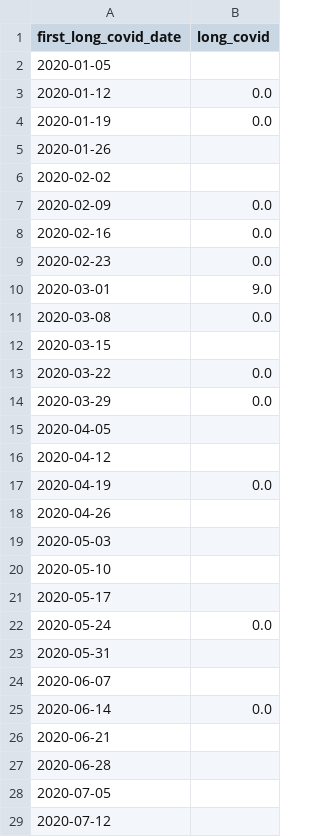
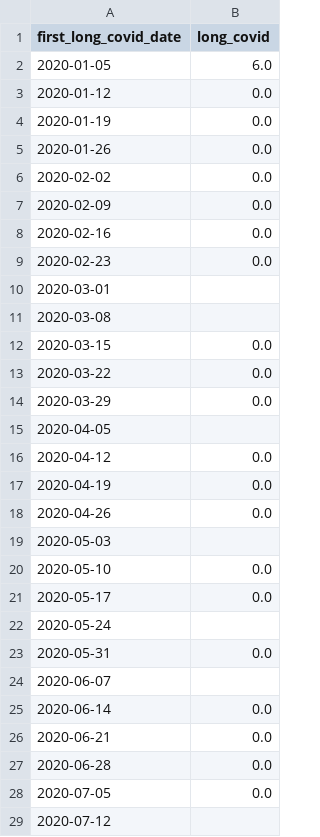
Before and after one commit to opensafely/long-covid, a CSV file: released_outputs/emis/code_use_per_week.csv, drawn as a sheet; only a part is shown; the diff covers the shown part only.

```diff
--- a/released_outputs/emis/code_use_per_week.csv
+++ b/released_outputs/emis/code_use_per_week.csv
@@ -1,7 +1,7 @@
 first_long_covid_date,long_covid
-2020-01-05,
+2020-01-05,6.0
 2020-01-12,0.0
 2020-01-19,0.0
-2020-01-26,
-2020-02-02,
+2020-01-26,0.0
+2020-02-02,0.0
 2020-02-09,0.0
@@ -9,5 +9,5 @@ first_long_covid_date,long_covid
 2020-02-23,0.0
-2020-03-01,9.0
-2020-03-08,0.0
-2020-03-15,
+2020-03-01,
+2020-03-08,
+2020-03-15,0.0
 2020-03-22,0.0
@@ -15,15 +15,15 @@ first_long_covid_date,long_covid
 2020-04-05,
-2020-04-12,
+2020-04-12,0.0
 2020-04-19,0.0
-2020-04-26,
+2020-04-26,0.0
 2020-05-03,
-2020-05-10,
-2020-05-17,
-2020-05-24,0.0
-2020-05-31,
+2020-05-10,0.0
+2020-05-17,0.0
+2020-05-24,
+2020-05-31,0.0
 2020-06-07,
 2020-06-14,0.0
-2020-06-21,
-2020-06-28,
-2020-07-05,
+2020-06-21,0.0
+2020-06-28,0.0
+2020-07-05,0.0
 2020-07-12,
```
Also changed, not shown: 3 added rows and 24 edited cells elsewhere in this file, released_outputs/emis/all_long_covid_codes.csv, released_outputs/emis/code_use_per_week_long_covid.csv, 11 other files.
